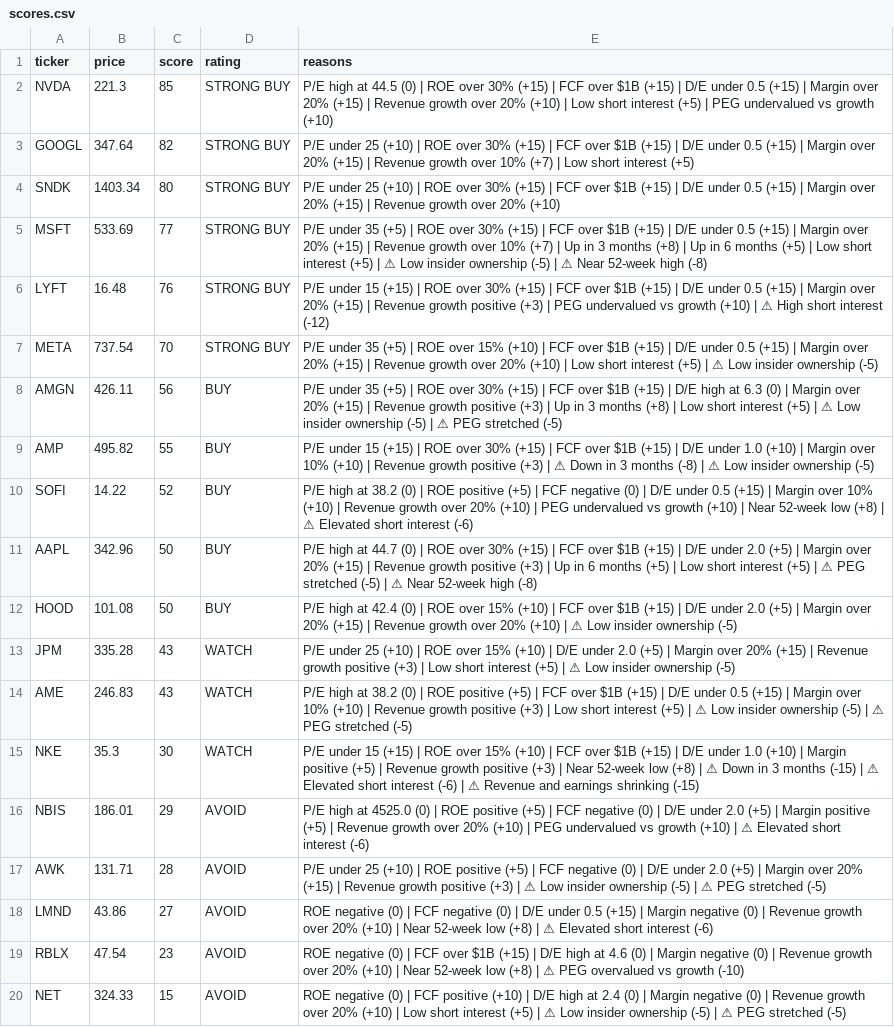
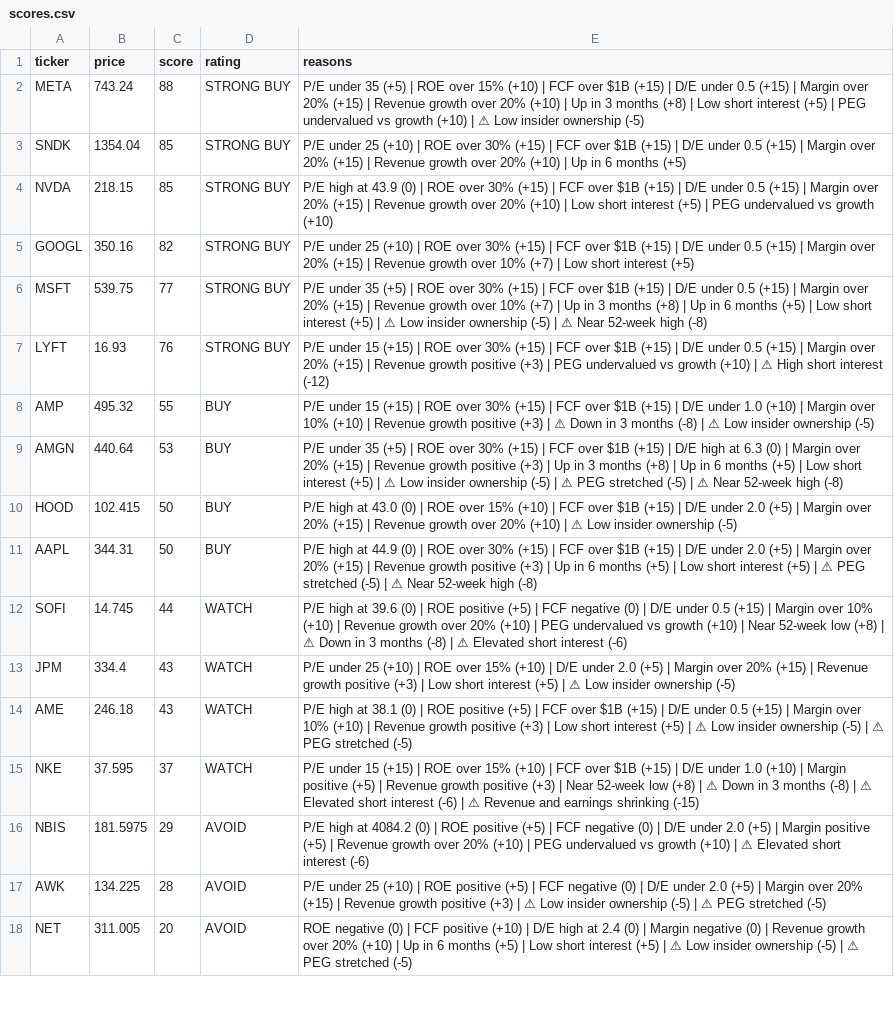
Before and after one commit to leafy-joyce-t/stock-tracker, a CSV file: data/scores.csv, drawn as a sheet; only a part is shown; removed rows and columns are numbered as before the commit, all else as after; the diff covers the shown part only; the diff names each change by its address in the sheet, - before the commit and + after, or states it on an @@ line.

```diff
--- a/data/scores.csv
+++ b/data/scores.csv
+row 2: META | 743.24 | 88 | STRONG BUY | P/E under 35 (+5) | ROE over 15% (+10) | FCF over $1B (+15) | D/E under 0.5 (+15) | Margin over 20% (+15) | Revenue growth over 20% (+10) | Up in 3 months (+8) | Low short interest (+5) | PEG undervalued vs growth (+10) | ⚠ Low insider ownership (-5)
+row 3: SNDK | 1354.04 | 85 | STRONG BUY | P/E under 25 (+10) | ROE over 30% (+15) | FCF over $1B (+15) | D/E under 0.5 (+15) | Margin over 20% (+15) | Revenue growth over 20% (+10) | Up in 6 months (+5)
-B4 (price): 221.3
+B4 (price): 218.15
-E4 (reasons): …high at 44.5 (0) |…
+E4 (reasons): …high at 43.9 (0) |…
-B5 (price): 347.64
+B5 (price): 350.16
-row 4: SNDK | 1403.34 | 80 | STRONG BUY | P/E under 25 (+10) | ROE over 30% (+15) | FCF over $1B (+15) | D/E under 0.5 (+15) | Margin over 20% (+15) | Revenue growth over 20% (+10)
-B6 (price): 533.69
+B6 (price): 539.75
-B7 (price): 16.48
+B7 (price): 16.93
-row 7: META | 737.54 | 70 | STRONG BUY | P/E under 35 (+5) | ROE over 15% (+10) | FCF over $1B (+15) | D/E under 0.5 (+15) | Margin over 20% (+15) | Revenue growth over 20% (+10) | Low short interest (+5) | ⚠ Low insider ownership (-5)
-row 8: AMGN | 426.11 | 56 | BUY | P/E under 35 (+5) | ROE over 30% (+15) | FCF over $1B (+15) | D/E high at 6.3 (0) | Margin over 20% (+15) | Revenue growth positive (+3) | Up in 3 months (+8) | Low short interest (+5) | ⚠ Low insider ownership (-5) | ⚠ PEG stretched (-5)
-B8 (price): 495.82
+B8 (price): 495.32
-row 10: SOFI | 14.22 | 52 | BUY | P/E high at 38.2 (0) | ROE positive (+5) | FCF negative (0) | D/E under 0.5 (+15) | Margin over 10% (+10) | Revenue growth over 20% (+10) | PEG undervalued vs growth (+10) | Near 52-week low (+8) | ⚠ Elevated short interest (-6)
+row 9: AMGN | 440.64 | 53 | BUY | P/E under 35 (+5) | ROE over 30% (+15) | FCF over $1B (+15) | D/E high at 6.3 (0) | Margin over 20% (+15) | Revenue growth positive (+3) | Up in 3 months (+8) | Up in 6 months (+5) | Low short interest (+5) | ⚠ Low insider ownership (-5) | ⚠ PEG stretched (-5) | ⚠ Near 52-week high (-8)
+row 10: HOOD | 102.415 | 50 | BUY | P/E high at 43.0 (0) | ROE over 15% (+10) | FCF over $1B (+15) | D/E under 2.0 (+5) | Margin over 20% (+15) | Revenue growth over 20% (+10) | ⚠ Low insider ownership (-5)
-B11 (price): 342.96
+B11 (price): 344.31
-E11 (reasons): …high at 44.7 (0) |…
+E11 (reasons): …high at 44.9 (0) |…
-row 12: HOOD | 101.08 | 50 | BUY | P/E high at 42.4 (0) | ROE over 15% (+10) | FCF over $1B (+15) | D/E under 2.0 (+5) | Margin over 20% (+15) | Revenue growth over 20% (+10) | ⚠ Low insider ownership (-5)
+row 12: SOFI | 14.745 | 44 | WATCH | P/E high at 39.6 (0) | ROE positive (+5) | FCF negative (0) | D/E under 0.5 (+15) | Margin over 10% (+10) | Revenue growth over 20% (+10) | PEG undervalued vs growth (+10) | Near 52-week low (+8) | ⚠ Down in 3 months (-8) | ⚠ Elevated short interest (-6)
-B13 (price): 335.28
+B13 (price): 334.4
-B14 (price): 246.83
+B14 (price): 246.18
-E14 (reasons): …high at 38.2 (0) |…
+E14 (reasons): …high at 38.1 (0) |…
-B15 (price): 35.3
+B15 (price): 37.595
-C15 (score): 30
+C15 (score): 37
-E15 (reasons): …3 months (-15) | ⚠…
+E15 (reasons): …3 months (-8) | ⚠…
-B16 (price): 186.01
+B16 (price): 181.5975
-E16 (reasons): …high at 4525.0 (0) |…
+E16 (reasons): …high at 4084.2 (0) |…
-B17 (price): 131.71
+B17 (price): 134.225
-row 18: LMND | 43.86 | 27 | AVOID | ROE negative (0) | FCF negative (0) | D/E under 0.5 (+15) | Margin negative (0) | Revenue growth over 20% (+10) | Near 52-week low (+8) | ⚠ Elevated short interest (-6)
-row 19: RBLX | 47.54 | 23 | AVOID | ROE negative (0) | FCF over $1B (+15) | D/E high at 4.6 (0) | Margin negative (0) | Revenue growth over 20% (+10) | Near 52-week low (+8) | ⚠ PEG overvalued vs growth (-10)
-B18 (price): 324.33
+B18 (price): 311.005
-C18 (score): 15
+C18 (score): 20
-E18 (reasons): …(+10) | Low short…
+E18 (reasons): …(+10) | Up in 6 months (+5) | Low short…
```
Also changed, not shown: 3 added rows, 1 removed row and 1 edited cell elsewhere in this file, data/calculated_ratios.csv, data/comparison.csv, 23 other files.
